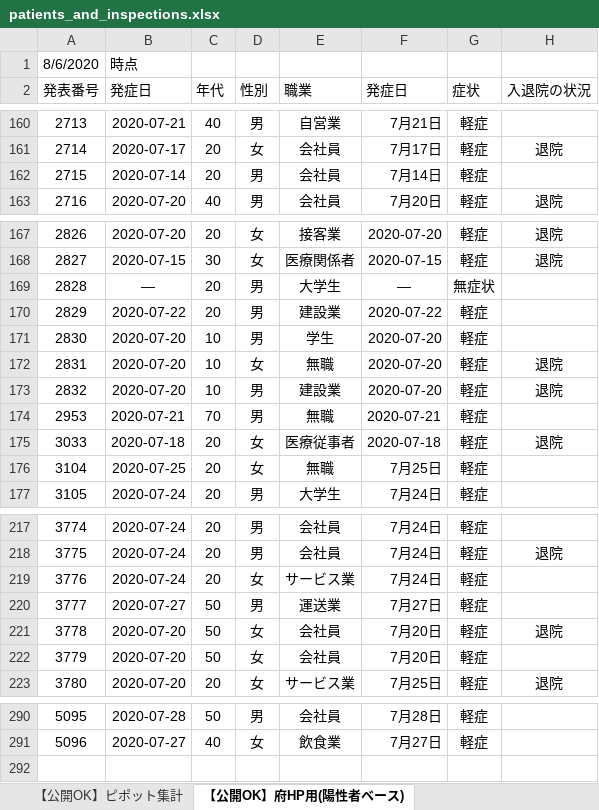
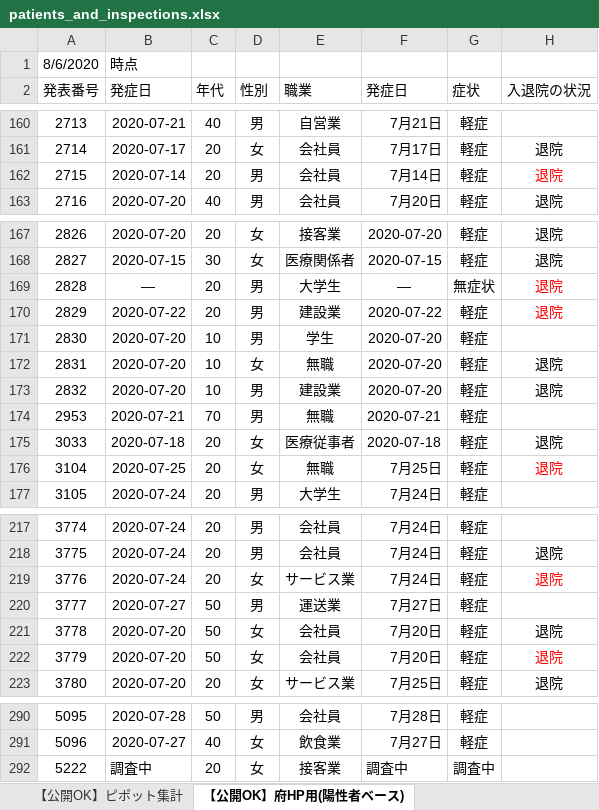
Before and after one commit to yotemuku/covid19, an Excel workbook: data/patients_and_inspections.xlsx, sheet 【公開OK】府HP用(陽性者ベース), drawn as a sheet; only a part is shown, gaps mark what is left out; values as stored, in another font and other column widths than the file's, no borders; the diff covers the shown part only; the diff names each change by its address in the sheet, - before the commit and + after, or states it on an @@ line.

```diff
--- a/data/patients_and_inspections.xlsx (sheet 【公開OK】府HP用(陽性者ベース))
+++ b/data/patients_and_inspections.xlsx (sheet 【公開OK】府HP用(陽性者ベース))
-H162 (入退院の状況): (empty)
+H162 (入退院の状況): 退院
-H169:H170 (入退院の状況): (empty)
+H169:H170 (入退院の状況): 退院
-H176 (入退院の状況): (empty)
+H176 (入退院の状況): 退院
-H219 (入退院の状況): (empty)
+H219 (入退院の状況): 退院
-H222 (入退院の状況): (empty)
+H222 (入退院の状況): 退院
+row 292: 5222 | 調査中 | 20 | 女 | 接客業 | 調査中 | 調査中
```
Also changed, not shown: 3 edited cells elsewhere in this sheet, sheet 【公開OK】コロナサイト用（日付ベース）, sheet 【公開OK】ピポット集計, 1 other file.
